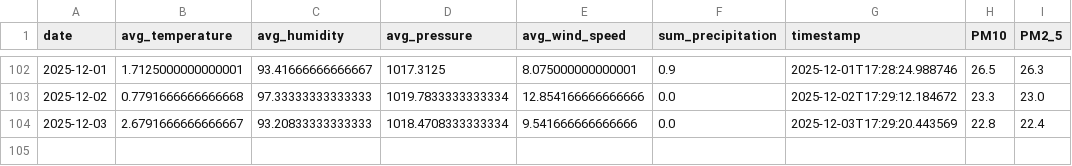
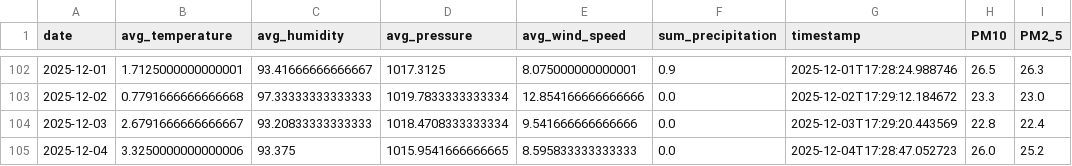
Before and after one commit to kszajner/GDAIR, a CSV file: raw_data.csv, drawn as a sheet; only a part is shown, gaps mark what is left out; the diff names each change by its address in the sheet, - before the commit and + after, or states it on an @@ line.

```diff
--- a/raw_data.csv
+++ b/raw_data.csv
+row 105: 2025-12-04 | 3.3250000000000006 | 93.375 | 1015.9541666666665 | 8.595833333333333 | 0.0 | 2025-12-04T17:28:47.052723 | 26.0 | 25.2
```
